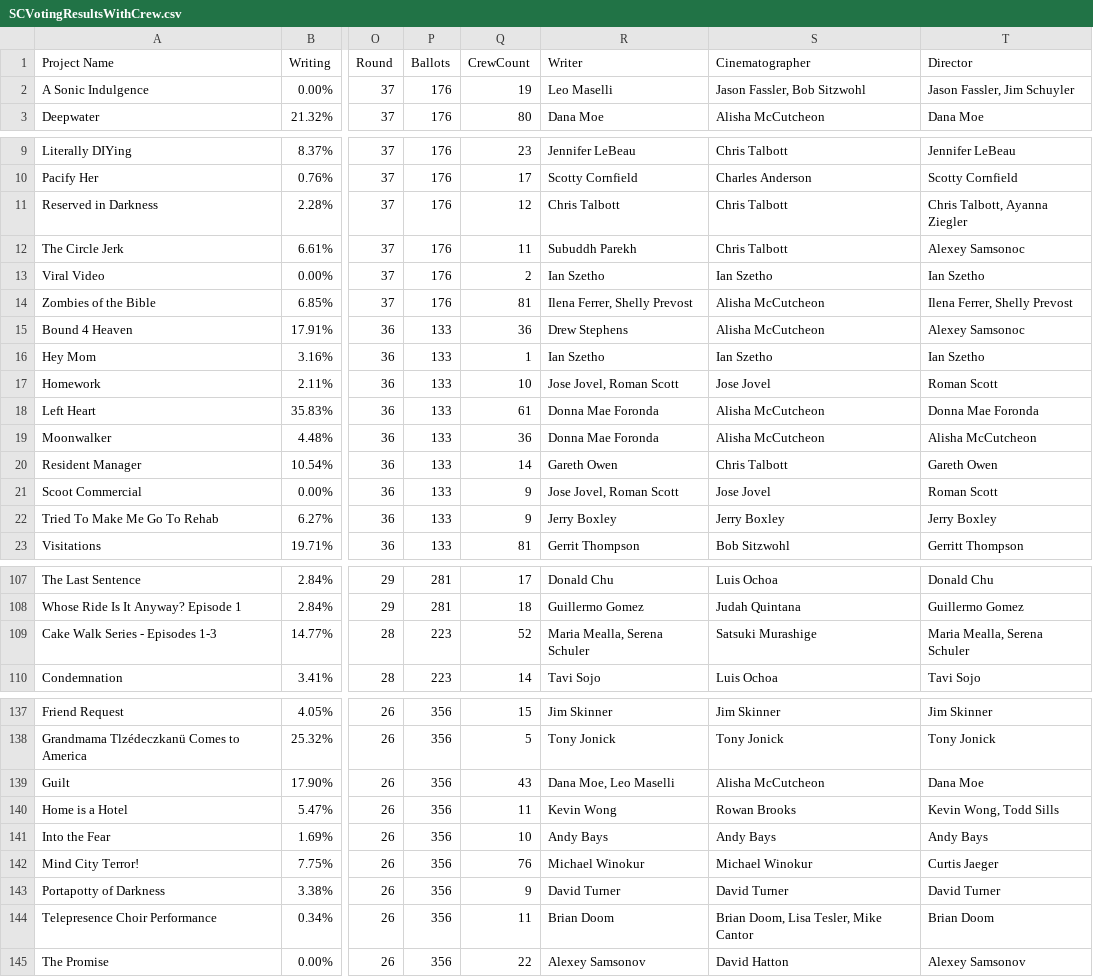
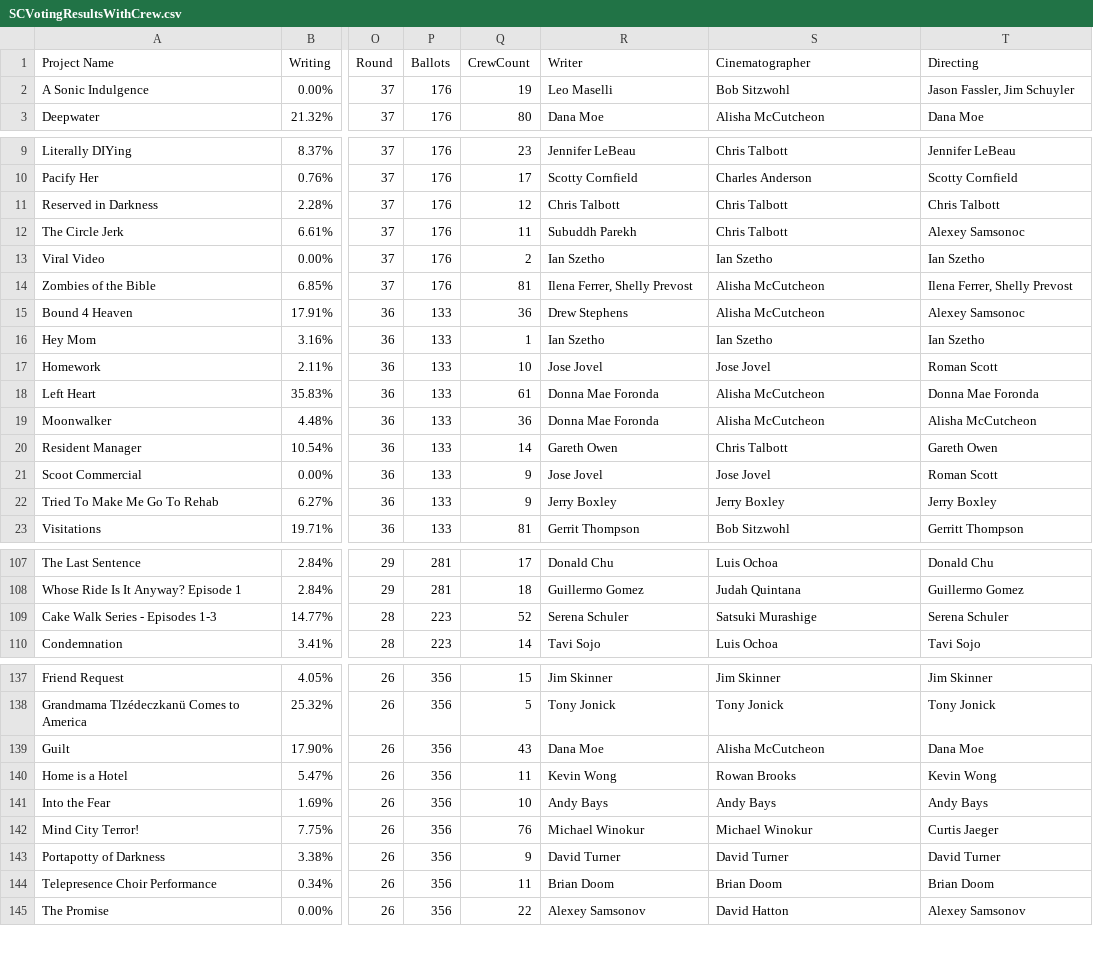
Before and after one commit to ltesler/CS65Tesler, a CSV file: SCVotingResultsWithCrew.csv, drawn as a sheet; only a part is shown, gaps mark what is left out; the diff covers the shown part only; the diff names each change by its address in the sheet, - before the commit and + after, or states it on an @@ line.

Commit message:
Update SCVotingResultsWithCrew.csv
Corrected some of the names

```diff
--- a/SCVotingResultsWithCrew.csv
+++ b/SCVotingResultsWithCrew.csv
-T1: Director
+T1: Directing
-S2 (Cinematographer): Jason Fassler, Bob Sitzwohl
+S2 (Cinematographer): Bob Sitzwohl
-T11 (Directing): Chris Talbott, Ayanna Ziegler
+T11 (Directing): Chris Talbott
-R17 (Writer): Jose Jovel, Roman Scott
+R17 (Writer): Jose Jovel
-R21 (Writer): Jose Jovel, Roman Scott
+R21 (Writer): Jose Jovel
-R109 (Writer): Maria Mealla, Serena Schuler
+R109 (Writer): Serena Schuler
-T109 (Directing): Maria Mealla, Serena Schuler
+T109 (Directing): Serena Schuler
-R139 (Writer): Dana Moe, Leo Maselli
+R139 (Writer): Dana Moe
-T140 (Directing): Kevin Wong, Todd Sills
+T140 (Directing): Kevin Wong
-S144 (Cinematographer): Brian Doom, Lisa Tesler, Mike Cantor
+S144 (Cinematographer): Brian Doom
```
Also changed, not shown: 6 edited cells elsewhere in this file.
